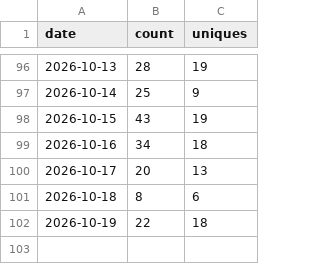
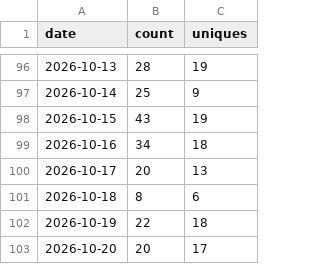
Before and after one commit to aravindsprint/warehouse_theatre_3d, a CSV file: traffic-data/clones-history.csv, drawn as a sheet; only a part is shown, gaps mark what is left out.

```diff
--- a/traffic-data/clones-history.csv
+++ b/traffic-data/clones-history.csv
@@ -102 +102,2 @@ date,count,uniques
 2026-10-19,22,18
+2026-10-20,20,17
```
Also changed, not shown: traffic-data/views-history.csv.
